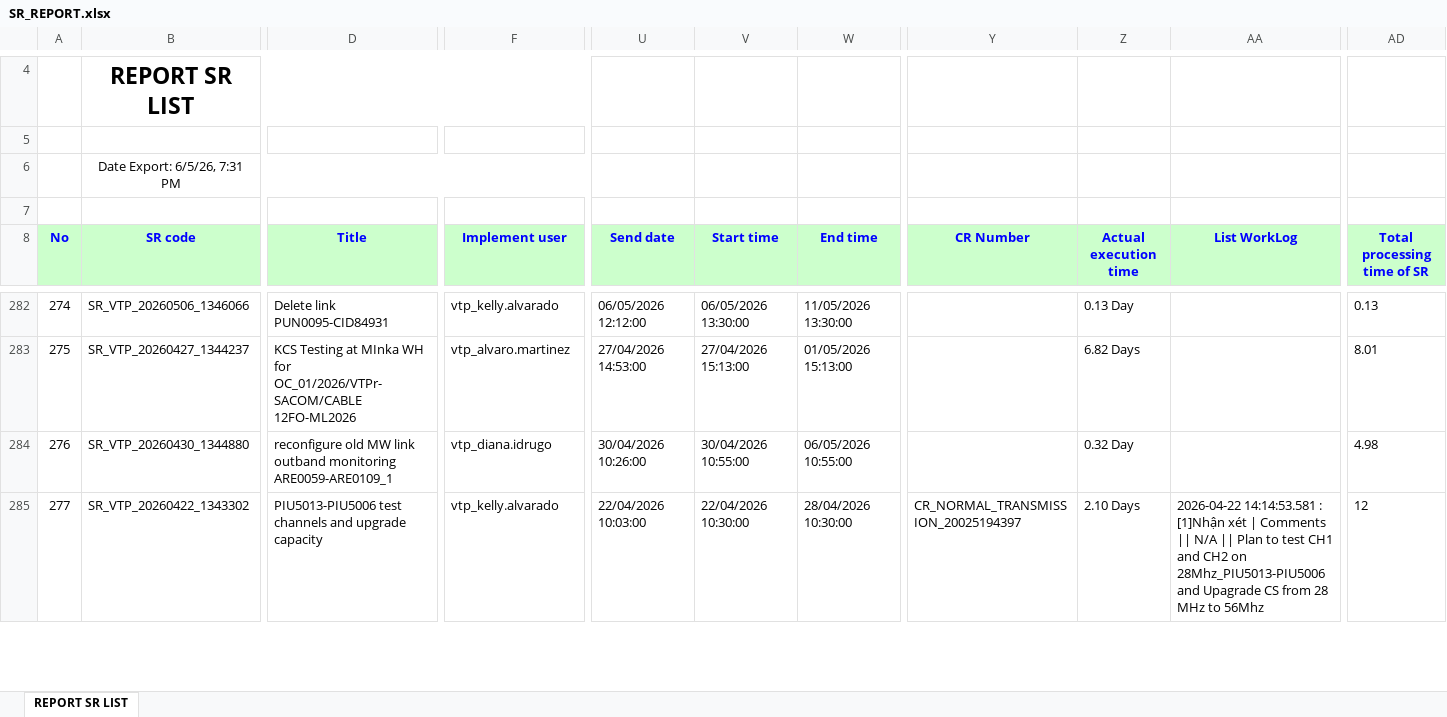
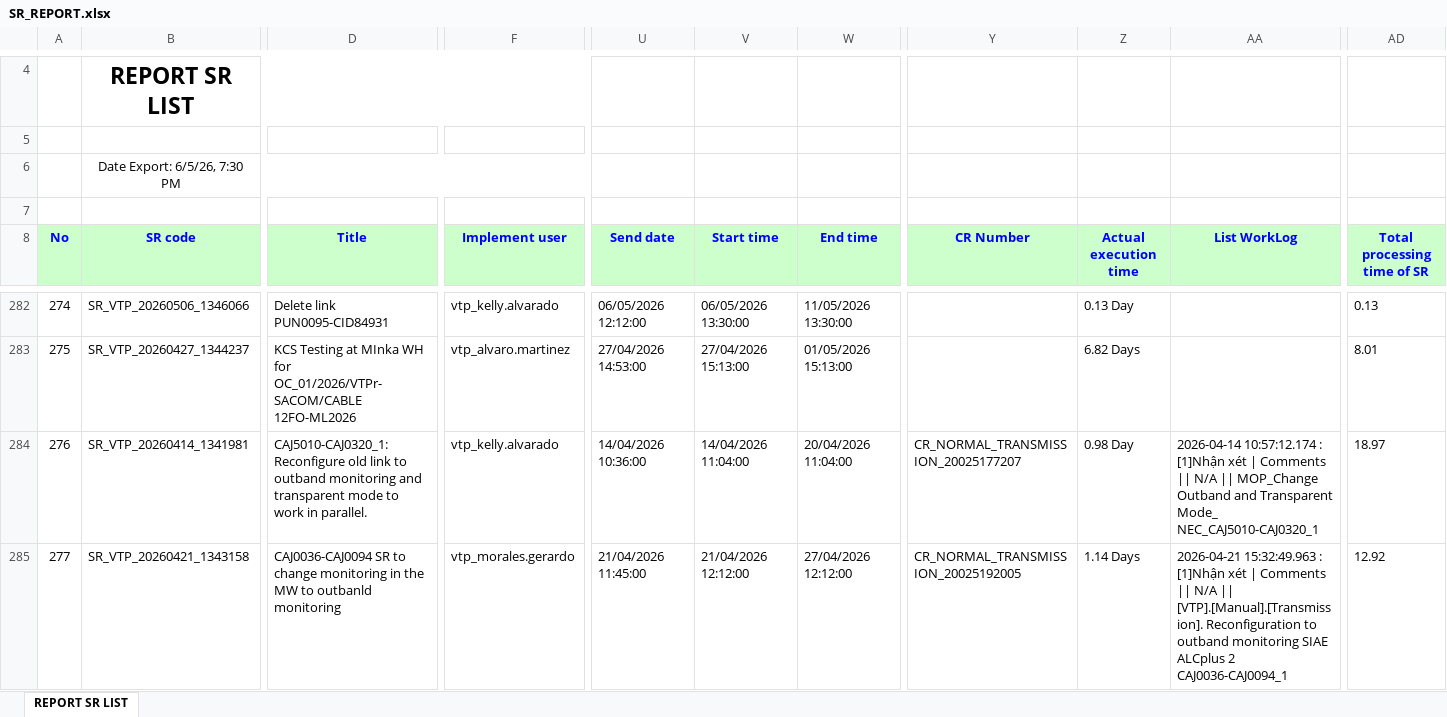
Before and after one commit to alvaromartinezg/sr_dashboard, an Excel workbook: SR_REPORT.xlsx, sheet REPORT SR LIST, drawn as a sheet; only a part is shown, gaps mark what is left out; values as stored, in another font and other column widths than the file's, no borders; the diff covers the shown part only; the diff names each change by its address in the sheet, - before the commit and + after, or states it on an @@ line.

Commit message:
update SR report

```diff
--- a/SR_REPORT.xlsx (sheet REPORT SR LIST)
+++ b/SR_REPORT.xlsx (sheet REPORT SR LIST)
-B6 (SR code): Date Export: 6/5/26, 7:31 PM
+B6 (SR code): Date Export: 6/5/26, 7:30 PM
-B284 (SR code): SR_VTP_20260430_1344880
+B284 (SR code): SR_VTP_20260414_1341981
-D284 (Title): reconfigure old MW link outband monitoring ARE0059-ARE0109_1
+D284 (Title): CAJ5010-CAJ0320_1: Reconfigure old link to outband monitoring and transparent mode to work in parallel.
-F284 (Implement user): vtp_diana.idrugo
+F284 (Implement user): vtp_kelly.alvarado
-U284 (Send date): 30/04/2026 10:26:00
+U284 (Send date): 14/04/2026 10:36:00
-V284 (Start time): 30/04/2026 10:55:00
+V284 (Start time): 14/04/2026 11:04:00
-W284 (End time): 06/05/2026 10:55:00
+W284 (End time): 20/04/2026 11:04:00
-Y284 (CR Number): (empty)
+Y284 (CR Number): CR_NORMAL_TRANSMISSION_20025177207
-Z284 (Actual execution time): 0.32 Day
+Z284 (Actual execution time): 0.98 Day
-AA284 (List WorkLog): (empty)
+AA284 (List WorkLog): 2026-04-14 10:57:12.174 : [1]Nhận xét | Comments || N/A || MOP_Change Outband and Transparent Mode_ NEC_CAJ5010-CAJ0320_1
-AD284 (Total processing time of SR): 4.98
+AD284 (Total processing time of SR): 18.97
-B285 (SR code): SR_VTP_20260422_1343302
+B285 (SR code): SR_VTP_20260421_1343158
-D285 (Title): PIU5013-PIU5006 test channels and upgrade capacity
+D285 (Title): CAJ0036-CAJ0094 SR to change monitoring in the MW to outbanld monitoring
-F285 (Implement user): vtp_kelly.alvarado
+F285 (Implement user): vtp_morales.gerardo
-U285 (Send date): 22/04/2026 10:03:00
+U285 (Send date): 21/04/2026 11:45:00
-V285 (Start time): 22/04/2026 10:30:00
+V285 (Start time): 21/04/2026 12:12:00
-W285 (End time): 28/04/2026 10:30:00
+W285 (End time): 27/04/2026 12:12:00
-Y285 (CR Number): CR_NORMAL_TRANSMISSION_20025194397
+Y285 (CR Number): CR_NORMAL_TRANSMISSION_20025192005
-Z285 (Actual execution time): 2.10 Days
+Z285 (Actual execution time): 1.14 Days
-AA285 (List WorkLog): 2026-04-22 14:14:53.581 : [1]Nhận xét | Comments || N/A || Plan to test CH1 and CH2 on 28Mhz_PIU5013-PIU5006 and Upagrade CS from 28 MHz to 56Mhz
+AA285 (List WorkLog): 2026-04-21 15:32:49.963 : [1]Nhận xét | Comments || N/A || [VTP].[Manual].[Transmission]. Reconfiguration to outband monitoring SIAE ALCplus 2 CAJ0036-CAJ0094_1
-AD285 (Total processing time of SR): 12
+AD285 (Total processing time of SR): 12.92
```
Also changed, not shown: 1129 edited cells elsewhere in this sheet.
